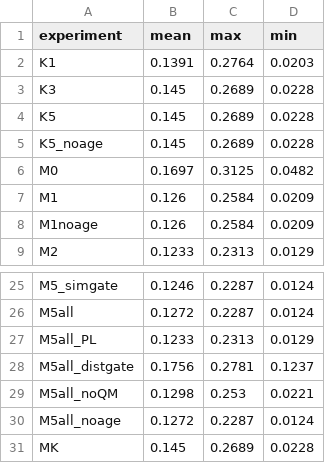
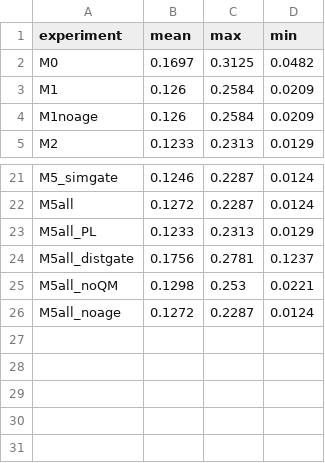
Before and after one commit to vikwal/synthetic_re_data_generation, a CSV file: results/quantitative/outlier_share_by_model.csv, drawn as a sheet; only a part is shown, gaps mark what is left out; the diff names each change by its address in the sheet, - before the commit and + after, or states it on an @@ line.

Commit message:
Remove remaining Kriging traces from active code and results
Final consistency pass: Kriging was archived earlier (configs/scripts moved
to archiv/), but three live traces remained in files meant to be pushed:

- generate_wind.py had a fully functional but unused kriging code path
  (wind_source=kriging, Hook A prime, kriging_path default) -- no config
  in the repo enables it, so it was dead code whose only effect was to show
  a reviewer an unexplained method the paper never mentions. Removed.
- results/quantitative/{summary.md,scores.csv,ladder_results_flat.csv,
  rung_overview.csv,outlier_share_by_model.csv,contrasts.csv} still
  contained the K1/K3/K5/K5_noage/MK rows and the kriging contrasts copied
  wholesale from the server-side summary export. Filtered out; only the
  M1-M4/S1-S3(+ablations) rows that back the actual paper tables remain.
- evaluation/results_summarize_round2.ipynb had a Kriging: Beispielwoche
  section with an embedded cached figure, plus two cells with stale cached
  dataframe/text output still showing the kriging contrast rows from before
  the CSV fix above. Removed the section and cleared the stale outputs.

Also relabeled internal "paper-M5"/"M5 baseline" comments in the
sensitivity-analysis scripts (wp6_morris.py, wp6_sobol.py, wp6_tornado.py,
round2/chain.py) to "paper-S3", matching the corrected M/S config naming
from the previous commits (the underlying data/behavior is unchanged --
the SA baseline was always the stability-corrected chain, which the paper
already states explicitly in Section 5.5).

All 39 tests still pass.

```diff
--- a/results/quantitative/outlier_share_by_model.csv
+++ b/results/quantitative/outlier_share_by_model.csv
-row 2: K1 | 0.1391 | 0.2764 | 0.0203
-row 3: K3 | 0.145 | 0.2689 | 0.0228
-row 4: K5 | 0.145 | 0.2689 | 0.0228
-row 5: K5_noage | 0.145 | 0.2689 | 0.0228
-row 31: MK | 0.145 | 0.2689 | 0.0228
```
Also changed, not shown: results/quantitative/contrasts.csv, results/quantitative/rung_overview.csv, 9 other files.
